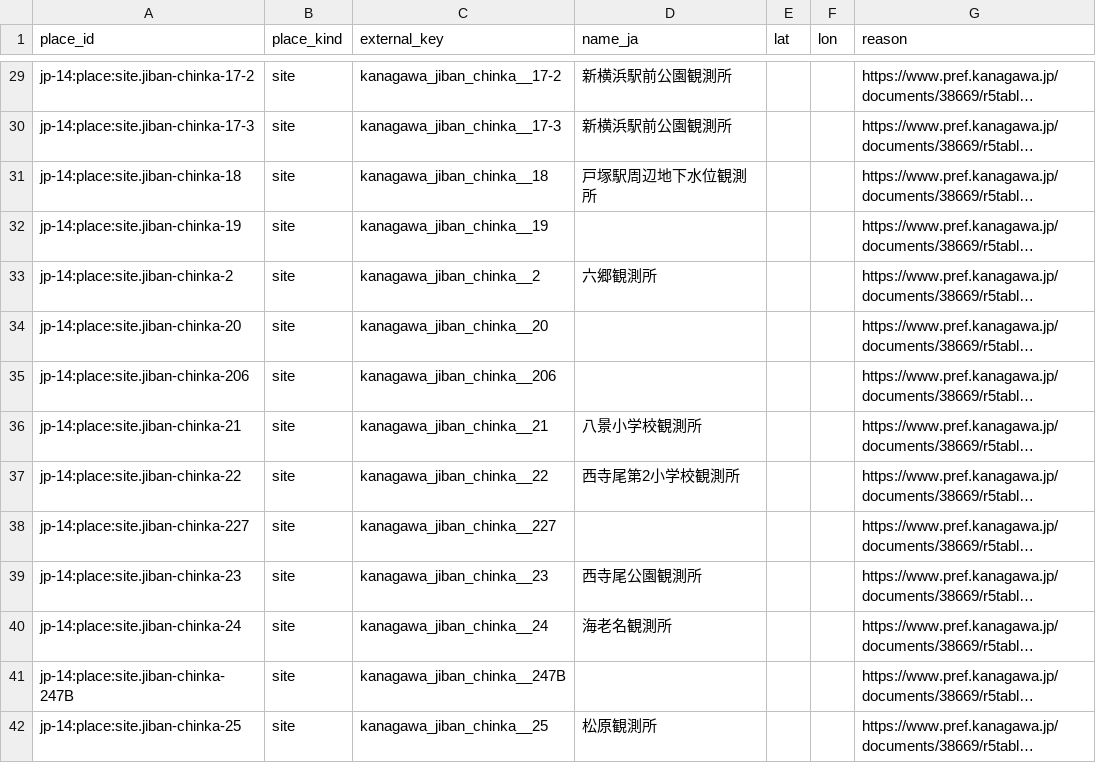
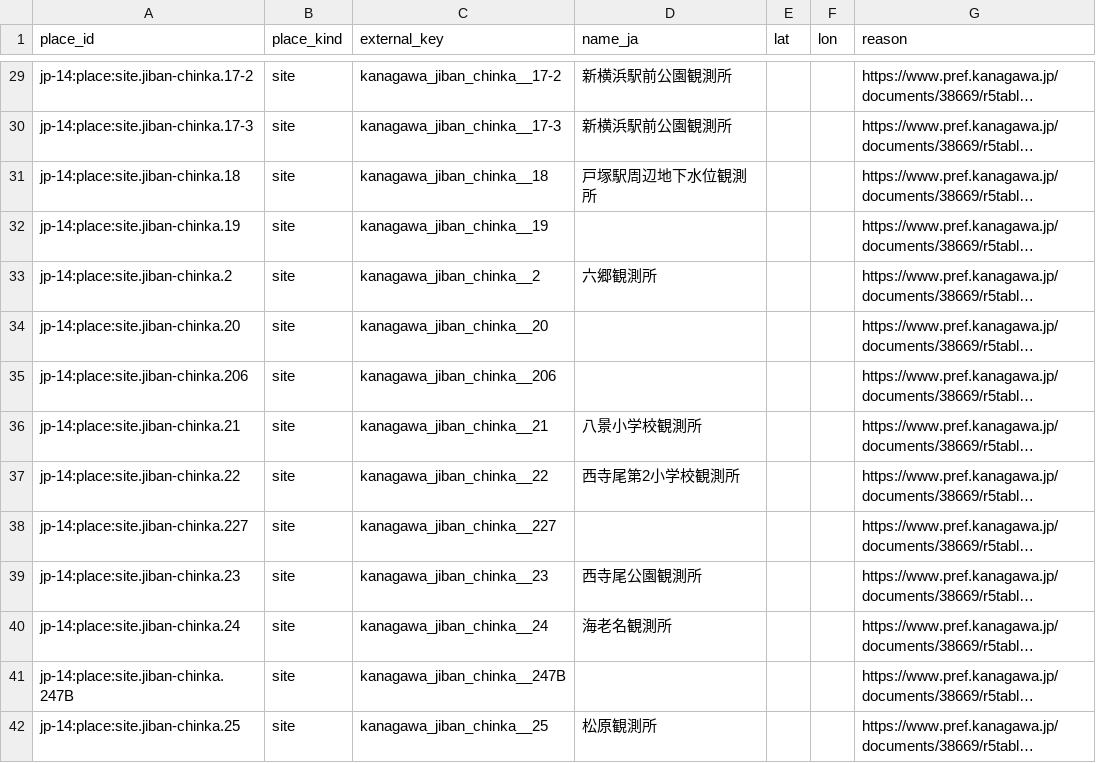
Before and after one commit to yu23ki14/ryuiki-chart, a CSV file: reports/registry_resolution/needs_review_place.csv, drawn as a sheet; only a part is shown, gaps mark what is left out; long unchanged cells end in …; the diff covers the shown part only; the diff names each change by its address in the sheet, - before the commit and + after, or states it on an @@ line.

```diff
--- a/reports/registry_resolution/needs_review_place.csv
+++ b/reports/registry_resolution/needs_review_place.csv
-A29 (place_id): jp-14:place:site.jiban-chinka-17-2
+A29 (place_id): jp-14:place:site.jiban-chinka.17-2
-A30 (place_id): jp-14:place:site.jiban-chinka-17-3
+A30 (place_id): jp-14:place:site.jiban-chinka.17-3
-A31 (place_id): jp-14:place:site.jiban-chinka-18
+A31 (place_id): jp-14:place:site.jiban-chinka.18
-A32 (place_id): jp-14:place:site.jiban-chinka-19
+A32 (place_id): jp-14:place:site.jiban-chinka.19
-A33 (place_id): jp-14:place:site.jiban-chinka-2
+A33 (place_id): jp-14:place:site.jiban-chinka.2
-A34 (place_id): jp-14:place:site.jiban-chinka-20
+A34 (place_id): jp-14:place:site.jiban-chinka.20
-A35 (place_id): jp-14:place:site.jiban-chinka-206
+A35 (place_id): jp-14:place:site.jiban-chinka.206
-A36 (place_id): jp-14:place:site.jiban-chinka-21
+A36 (place_id): jp-14:place:site.jiban-chinka.21
-A37 (place_id): jp-14:place:site.jiban-chinka-22
+A37 (place_id): jp-14:place:site.jiban-chinka.22
-A38 (place_id): jp-14:place:site.jiban-chinka-227
+A38 (place_id): jp-14:place:site.jiban-chinka.227
-A39 (place_id): jp-14:place:site.jiban-chinka-23
+A39 (place_id): jp-14:place:site.jiban-chinka.23
-A40 (place_id): jp-14:place:site.jiban-chinka-24
+A40 (place_id): jp-14:place:site.jiban-chinka.24
-A41 (place_id): jp-14:place:site.jiban-chinka-247B
+A41 (place_id): jp-14:place:site.jiban-chinka.247B
-A42 (place_id): jp-14:place:site.jiban-chinka-25
+A42 (place_id): jp-14:place:site.jiban-chinka.25
```
Also changed, not shown: 76 edited cells elsewhere in this file, 48 other files.
